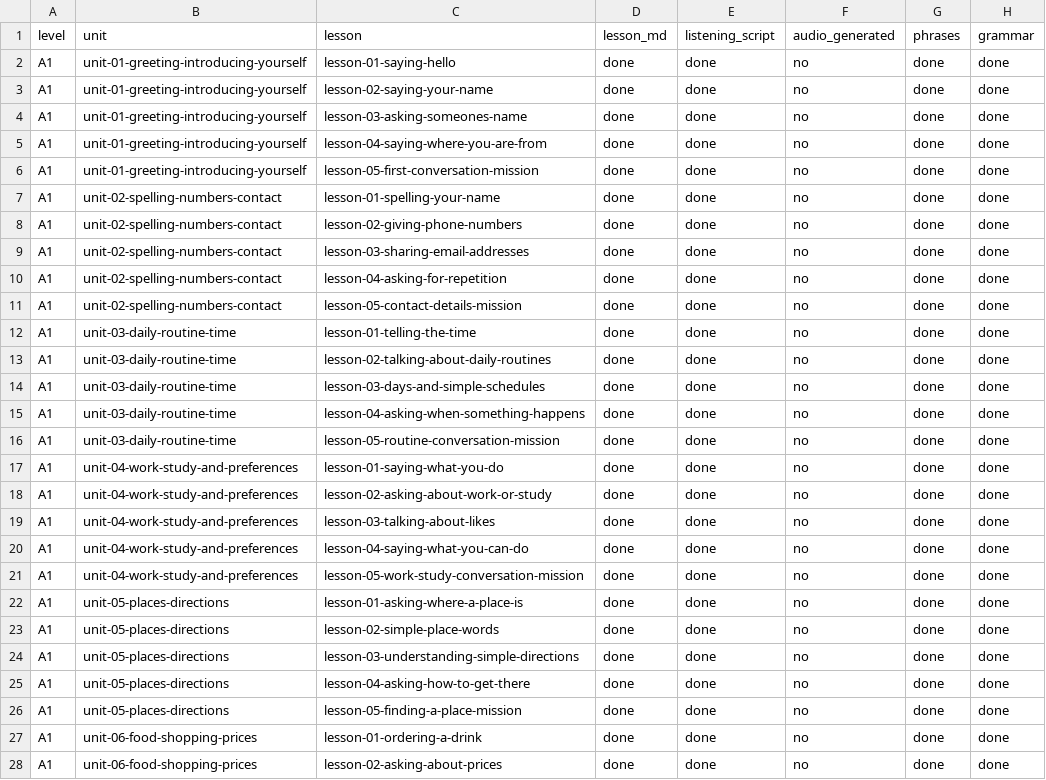
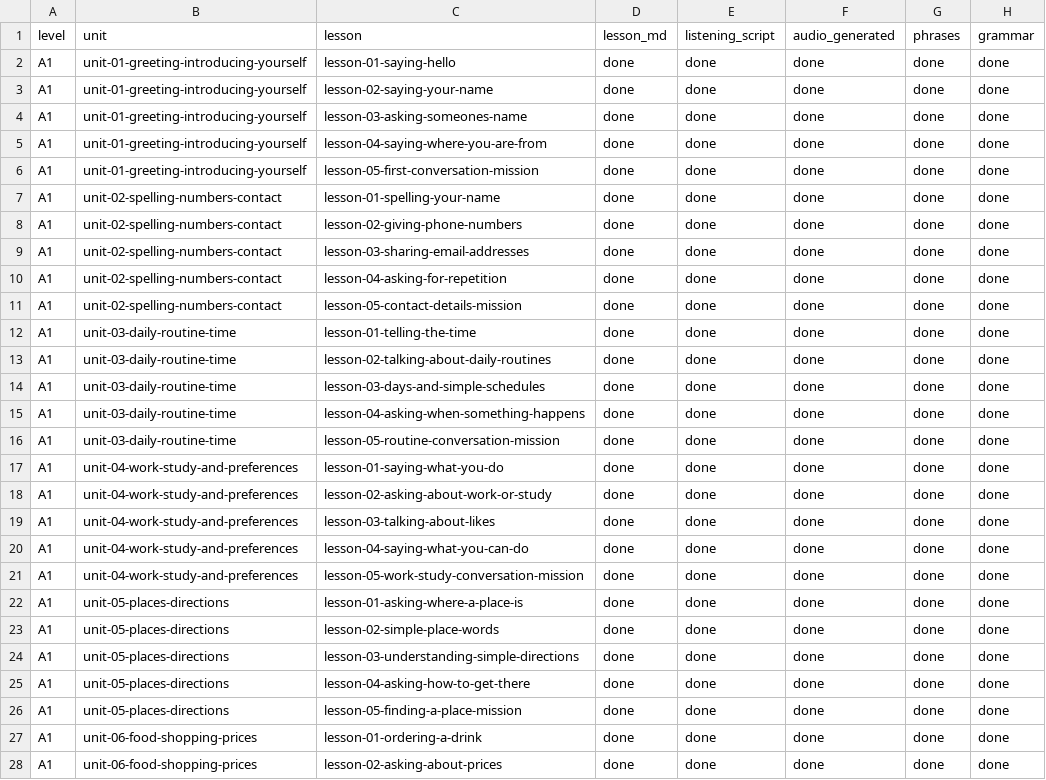
Before and after one commit to Fikrifrds/conversease-language-study, a CSV file: content/production_tracker.csv, drawn as a sheet; only a part is shown; the diff covers the shown part only; the diff names each change by its address in the sheet, - before the commit and + after, or states it on an @@ line.

Commit message:
generated audio

```diff
--- a/content/production_tracker.csv
+++ b/content/production_tracker.csv
-F2:F28 (audio_generated): no
+F2:F28 (audio_generated): done
```
Also changed, not shown: 13 edited cells elsewhere in this file, 40 other files.
